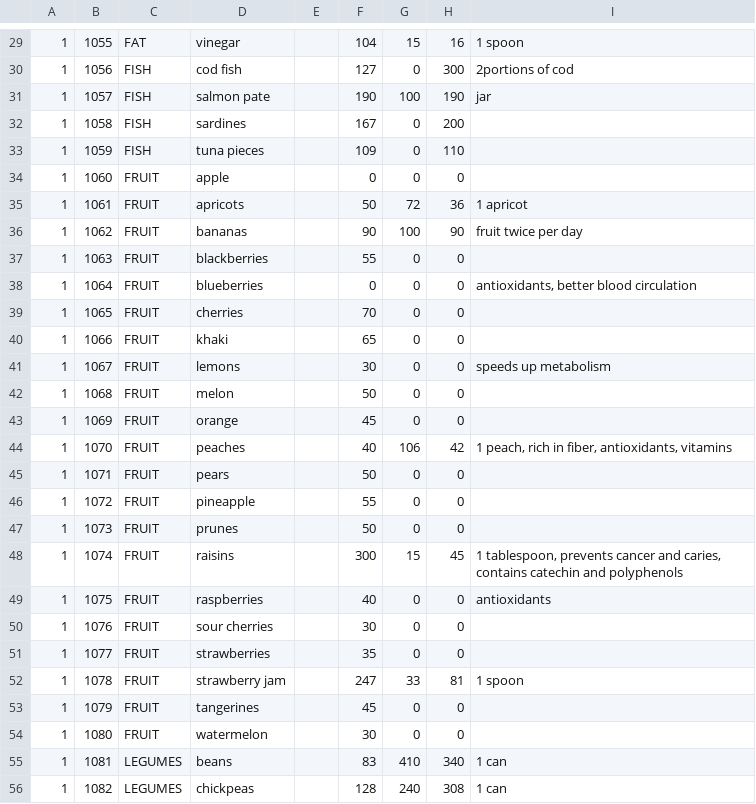
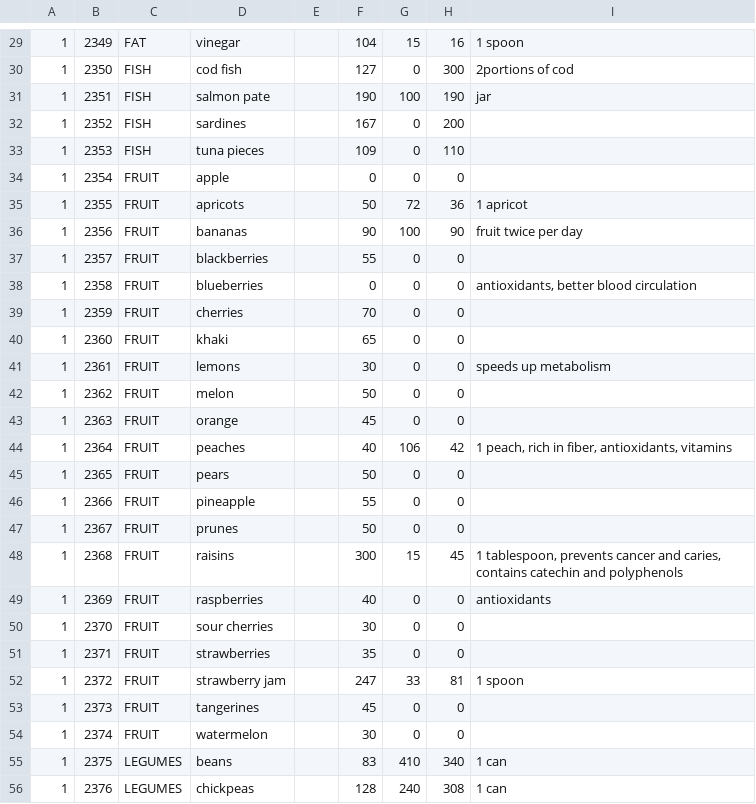
Before and after one commit to fabriziodeltufo/kcalmeterV4, a CSV file: en/download/1export.csv, drawn as a sheet; only a part is shown, gaps mark what is left out; the diff covers the shown part only.

```diff
--- a/en/download/1export.csv
+++ b/en/download/1export.csv
@@ -29,28 +29,28 @@
-1,1055,FAT,vinegar,,104,15,16,"1 spoon"
-1,1056,FISH,"cod fish",,127,0,300,"2portions of cod"
-1,1057,FISH,"salmon pate",,190,100,190,jar
-1,1058,FISH,sardines,,167,0,200,
-1,1059,FISH,"tuna pieces",,109,0,110,
-1,1060,FRUIT,apple,,0,0,0,
-1,1061,FRUIT,apricots,,50,72,36,"1 apricot"
-1,1062,FRUIT,bananas,,90,100,90,"fruit twice per day"
-1,1063,FRUIT,blackberries,,55,0,0,
-1,1064,FRUIT,blueberries,,0,0,0,"antioxidants, better blood circulation"
-1,1065,FRUIT,cherries,,70,0,0,
-1,1066,FRUIT,khaki,,65,0,0,
-1,1067,FRUIT,lemons,,30,0,0,"speeds up metabolism"
-1,1068,FRUIT,melon,,50,0,0,
-1,1069,FRUIT,orange,,45,0,0,
-1,1070,FRUIT,peaches,,40,106,42,"1 peach, rich in fiber, antioxidants, vitamins"
-1,1071,FRUIT,pears,,50,0,0,
-1,1072,FRUIT,pineapple,,55,0,0,
-1,1073,FRUIT,prunes,,50,0,0,
-1,1074,FRUIT,raisins,,300,15,45,"1 tablespoon, prevents cancer and caries, contains catechin and polyphenols"
-1,1075,FRUIT,raspberries,,40,0,0,antioxidants
-1,1076,FRUIT,"sour cherries",,30,0,0,
-1,1077,FRUIT,strawberries,,35,0,0,
-1,1078,FRUIT,"strawberry jam",,247,33,81,"1 spoon"
-1,1079,FRUIT,tangerines,,45,0,0,
-1,1080,FRUIT,watermelon,,30,0,0,
-1,1081,LEGUMES,beans,,83,410,340,"1 can"
-1,1082,LEGUMES,chickpeas,,128,240,308,"1 can"
+1,2349,FAT,vinegar,,104,15,16,"1 spoon"
+1,2350,FISH,"cod fish",,127,0,300,"2portions of cod"
+1,2351,FISH,"salmon pate",,190,100,190,jar
+1,2352,FISH,sardines,,167,0,200,
+1,2353,FISH,"tuna pieces",,109,0,110,
+1,2354,FRUIT,apple,,0,0,0,
+1,2355,FRUIT,apricots,,50,72,36,"1 apricot"
+1,2356,FRUIT,bananas,,90,100,90,"fruit twice per day"
+1,2357,FRUIT,blackberries,,55,0,0,
+1,2358,FRUIT,blueberries,,0,0,0,"antioxidants, better blood circulation"
+1,2359,FRUIT,cherries,,70,0,0,
+1,2360,FRUIT,khaki,,65,0,0,
+1,2361,FRUIT,lemons,,30,0,0,"speeds up metabolism"
+1,2362,FRUIT,melon,,50,0,0,
+1,2363,FRUIT,orange,,45,0,0,
+1,2364,FRUIT,peaches,,40,106,42,"1 peach, rich in fiber, antioxidants, vitamins"
+1,2365,FRUIT,pears,,50,0,0,
+1,2366,FRUIT,pineapple,,55,0,0,
+1,2367,FRUIT,prunes,,50,0,0,
+1,2368,FRUIT,raisins,,300,15,45,"1 tablespoon, prevents cancer and caries, contains catechin and polyphenols"
+1,2369,FRUIT,raspberries,,40,0,0,antioxidants
+1,2370,FRUIT,"sour cherries",,30,0,0,
+1,2371,FRUIT,strawberries,,35,0,0,
+1,2372,FRUIT,"strawberry jam",,247,33,81,"1 spoon"
+1,2373,FRUIT,tangerines,,45,0,0,
+1,2374,FRUIT,watermelon,,30,0,0,
+1,2375,LEGUMES,beans,,83,410,340,"1 can"
+1,2376,LEGUMES,chickpeas,,128,240,308,"1 can"
```
Also changed, not shown: 65 edited cells elsewhere in this file, 33 other files.
